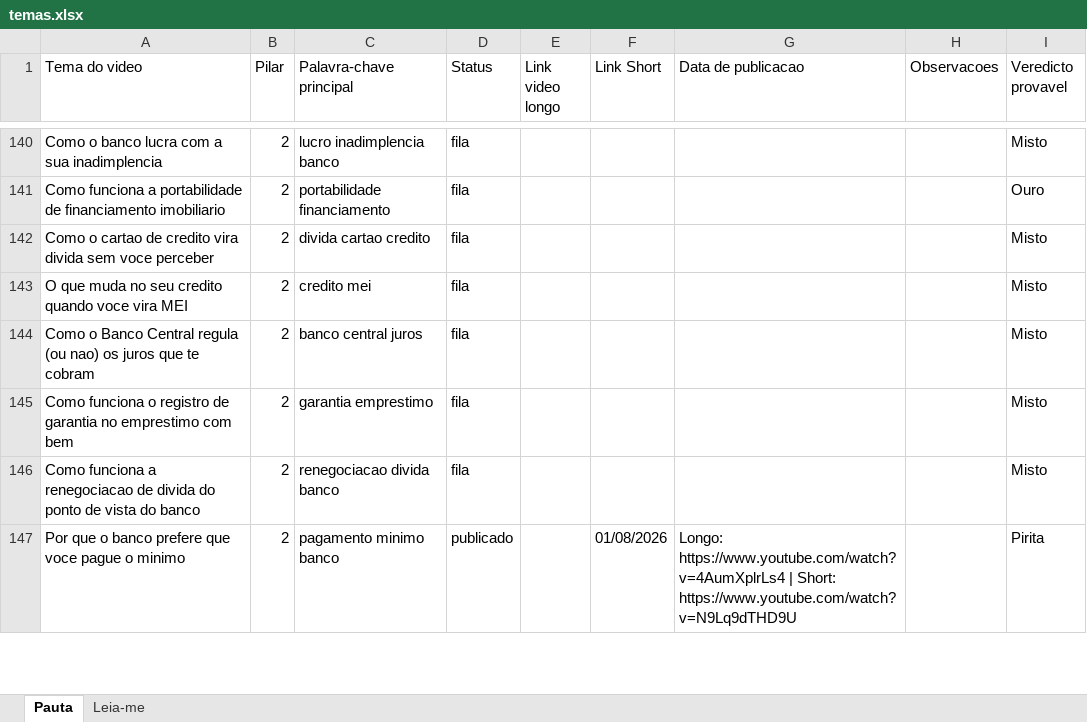
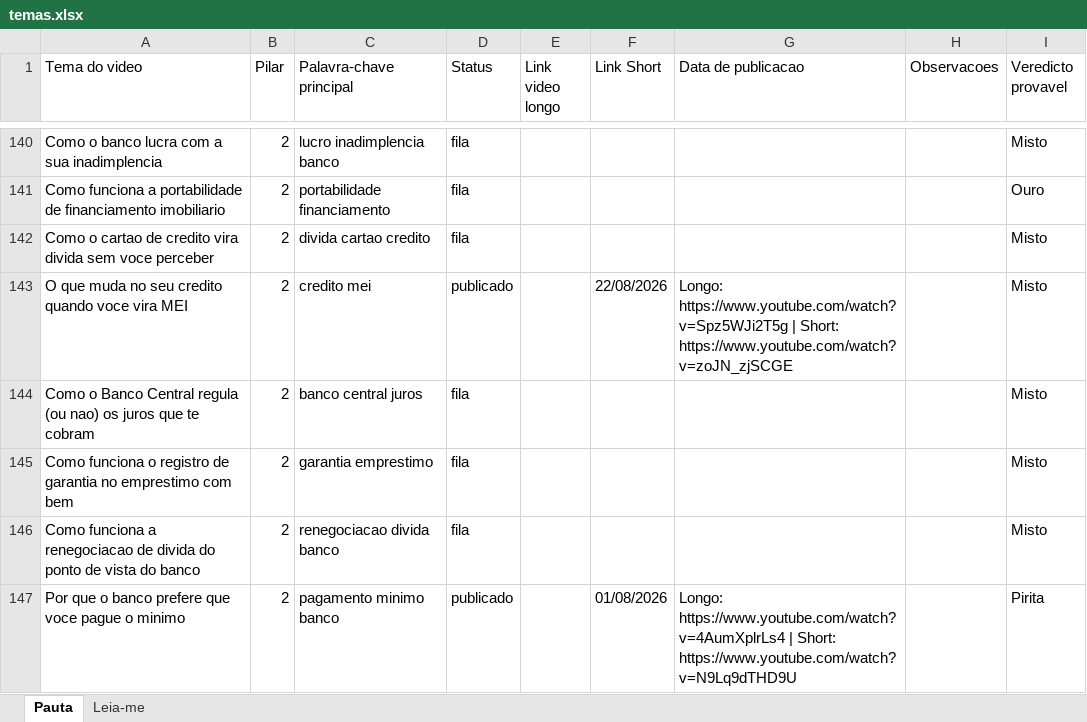
Before and after one commit to wilianjanez/CanalOuroDeTolo, an Excel workbook: temas/temas.xlsx, sheet Pauta, drawn as a sheet; only a part is shown, gaps mark what is left out; values as stored, in another font and other column widths than the file's, no borders; the diff names each change by its address in the sheet, - before the commit and + after, or states it on an @@ line.

```diff
--- a/temas/temas.xlsx (sheet Pauta)
+++ b/temas/temas.xlsx (sheet Pauta)
-D143 (Status): fila
+D143 (Status): publicado
-F143 (Link Short): (empty)
+F143 (Link Short): 22/08/2026
-G143 (Data de publicacao): (empty)
+G143 (Data de publicacao): Longo: https://www.youtube.com/watch?v=Spz5WJi2T5g | Short: https://www.youtube.com/watch?v=zoJN_zjSCGE
```
